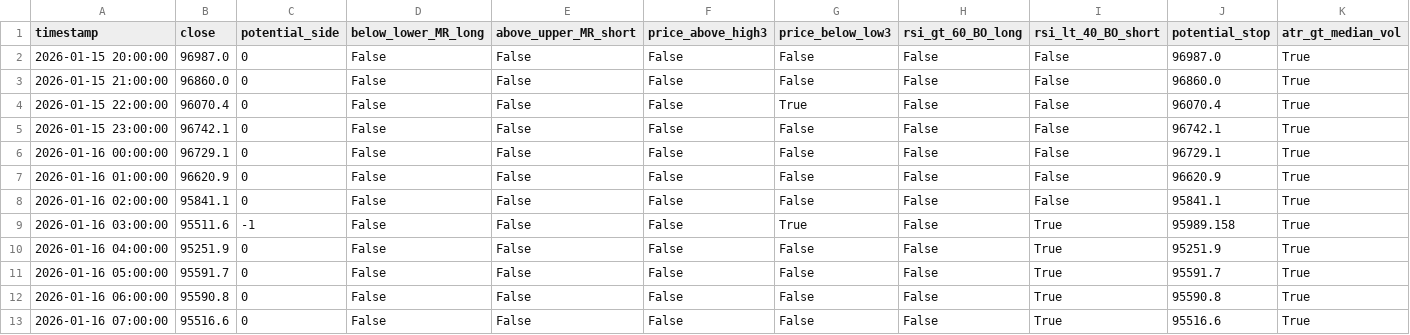
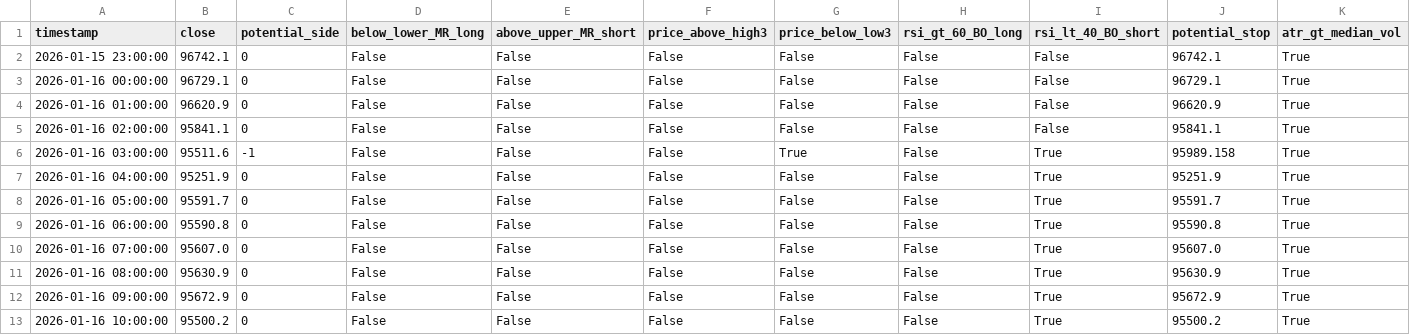
Before and after one commit to ha0zh/btc-db-v3, a CSV file: backtest_results/conditions.csv, drawn as a sheet.

```diff
--- a/backtest_results/conditions.csv
+++ b/backtest_results/conditions.csv
@@ -1,5 +1,2 @@
 timestamp,close,potential_side,below_lower_MR_long,above_upper_MR_short,price_above_high3,price_below_low3,rsi_gt_60_BO_long,rsi_lt_40_BO_short,potential_stop,atr_gt_median_vol
-2026-01-15 20:00:00,96987.0,0,False,False,False,False,False,False,96987.0,True
-2026-01-15 21:00:00,96860.0,0,False,False,False,False,False,False,96860.0,True
-2026-01-15 22:00:00,96070.4,0,False,False,False,True,False,False,96070.4,True
 2026-01-15 23:00:00,96742.1,0,False,False,False,False,False,False,96742.1,True
@@ -12,2 +9,5 @@ timestamp,close,potential_side,below_lower_MR_long,above_upper_MR_short,price_ab
 2026-01-16 06:00:00,95590.8,0,False,False,False,False,False,True,95590.8,True
-2026-01-16 07:00:00,95516.6,0,False,False,False,False,False,True,95516.6,True
+2026-01-16 07:00:00,95607.0,0,False,False,False,False,False,True,95607.0,True
+2026-01-16 08:00:00,95630.9,0,False,False,False,False,False,True,95630.9,True
+2026-01-16 09:00:00,95672.9,0,False,False,False,False,False,True,95672.9,True
+2026-01-16 10:00:00,95500.2,0,False,False,False,False,False,True,95500.2,True
```
Also changed, not shown: backtest_results/indicators.csv, 3 other files.
